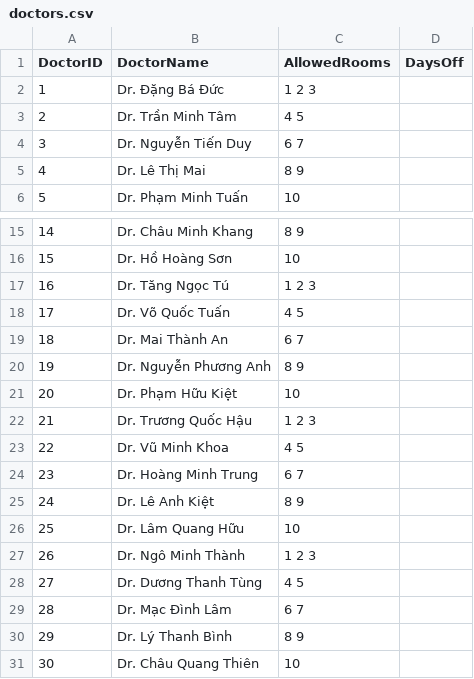
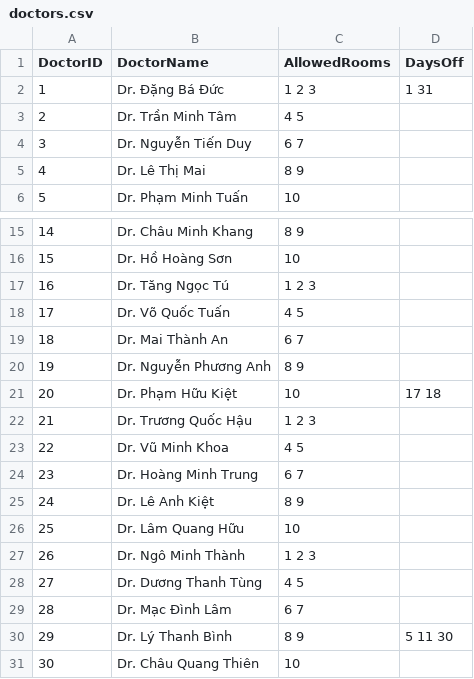
Before and after one commit to vuxjqk/LapLich, a CSV file: LapLich/Csv/doctors.csv, drawn as a sheet; only a part is shown, gaps mark what is left out.

```diff
--- a/LapLich/Csv/doctors.csv
+++ b/LapLich/Csv/doctors.csv
@@ -1,3 +1,3 @@
 DoctorID,DoctorName,AllowedRooms,DaysOff
-1,Dr. Đặng Bá Đức,1 2 3,
+1,Dr. Đặng Bá Đức,1 2 3,1 31
 2,Dr. Trần Minh Tâm,4 5,
@@ -20,3 +20,3 @@
 19,Dr. Nguyễn Phương Anh,8 9,
-20,Dr. Phạm Hữu Kiệt,10,
+20,Dr. Phạm Hữu Kiệt,10,17 18
 21,Dr. Trương Quốc Hậu,1 2 3,
@@ -29,3 +29,3 @@
 28,Dr. Mạc Đình Lâm,6 7,
-29,Dr. Lý Thanh Bình,8 9,
+29,Dr. Lý Thanh Bình,8 9,5 11 30
 30,Dr. Châu Quang Thiên,10,
```
Also changed, not shown: LapLich/Csv/days.csv, LapLich/Csv/schedule.csv, 14 other files.
